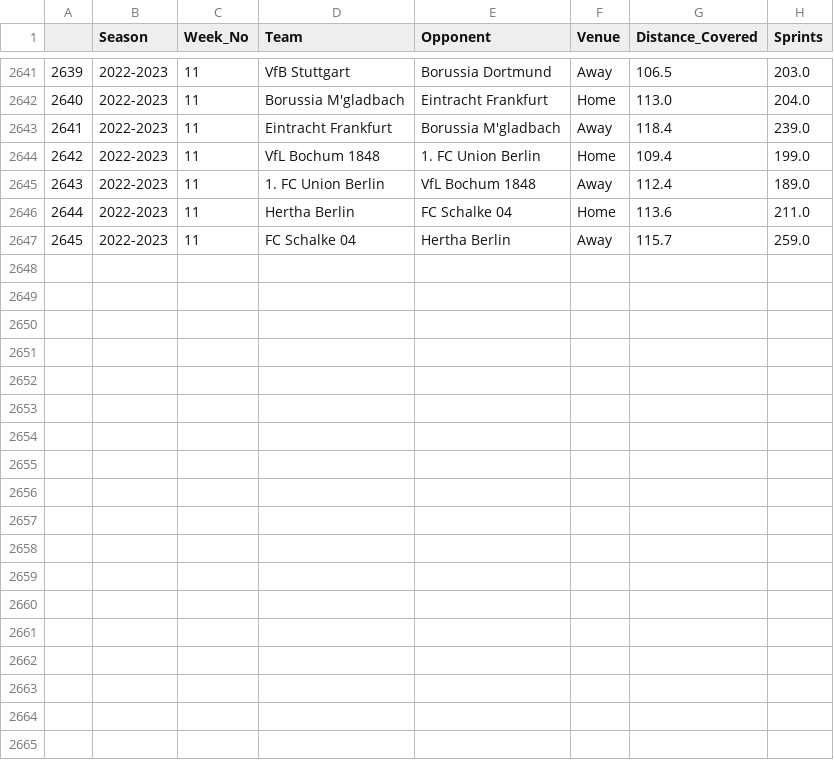
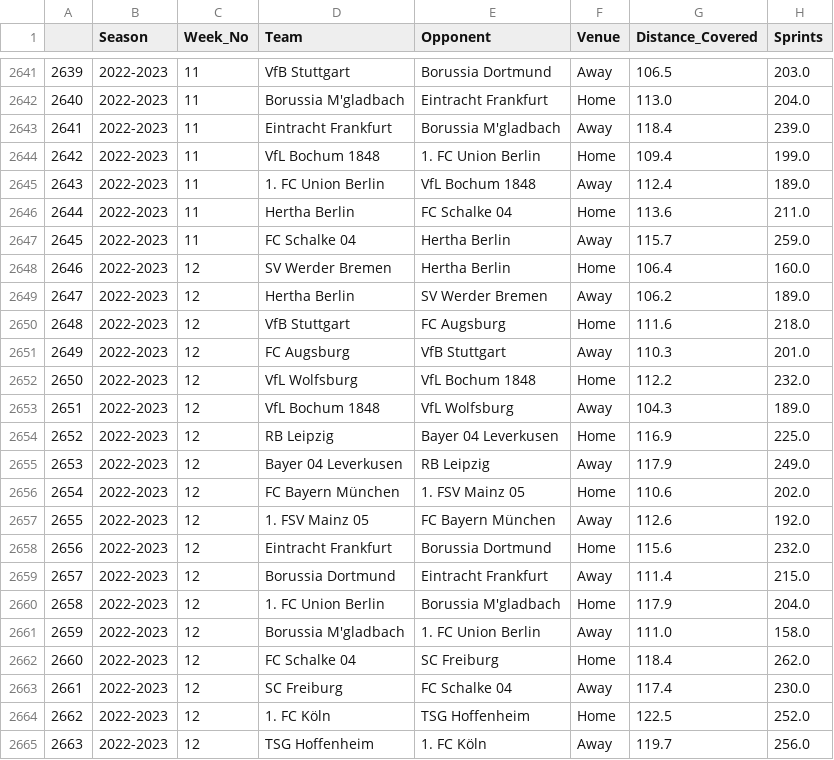
Before and after one commit to BVBtm86/buli_app, a CSV file: data/Full_Seasons_data/Bundesliga_Team_Tracking_Statistics.csv, drawn as a sheet; only a part is shown, gaps mark what is left out.

```diff
--- a/data/Full_Seasons_data/Bundesliga_Team_Tracking_Statistics.csv
+++ b/data/Full_Seasons_data/Bundesliga_Team_Tracking_Statistics.csv
@@ -2647 +2647,19 @@
 2645,2022-2023,11,FC Schalke 04,Hertha Berlin,Away,115.7,259.0
+2646,2022-2023,12,SV Werder Bremen,Hertha Berlin,Home,106.4,160.0
+2647,2022-2023,12,Hertha Berlin,SV Werder Bremen,Away,106.2,189.0
+2648,2022-2023,12,VfB Stuttgart,FC Augsburg,Home,111.6,218.0
+2649,2022-2023,12,FC Augsburg,VfB Stuttgart,Away,110.3,201.0
+2650,2022-2023,12,VfL Wolfsburg,VfL Bochum 1848,Home,112.2,232.0
+2651,2022-2023,12,VfL Bochum 1848,VfL Wolfsburg,Away,104.3,189.0
+2652,2022-2023,12,RB Leipzig,Bayer 04 Leverkusen,Home,116.9,225.0
+2653,2022-2023,12,Bayer 04 Leverkusen,RB Leipzig,Away,117.9,249.0
+2654,2022-2023,12,FC Bayern München,1. FSV Mainz 05,Home,110.6,202.0
+2655,2022-2023,12,1. FSV Mainz 05,FC Bayern München,Away,112.6,192.0
+2656,2022-2023,12,Eintracht Frankfurt,Borussia Dortmund,Home,115.6,232.0
+2657,2022-2023,12,Borussia Dortmund,Eintracht Frankfurt,Away,111.4,215.0
+2658,2022-2023,12,1. FC Union Berlin,Borussia M'gladbach,Home,117.9,204.0
+2659,2022-2023,12,Borussia M'gladbach,1. FC Union Berlin,Away,111.0,158.0
+2660,2022-2023,12,FC Schalke 04,SC Freiburg,Home,118.4,262.0
+2661,2022-2023,12,SC Freiburg,FC Schalke 04,Away,117.4,230.0
+2662,2022-2023,12,1. FC Köln,TSG Hoffenheim,Home,122.5,252.0
+2663,2022-2023,12,TSG Hoffenheim,1. FC Köln,Away,119.7,256.0
```
Also changed, not shown: data/Full_Seasons_data/Bundesliga_Gk_Statistics.csv, data/Seasons_data/Bundesliga_Gk_Statistics_2022-2023.csv, 9 other files.
